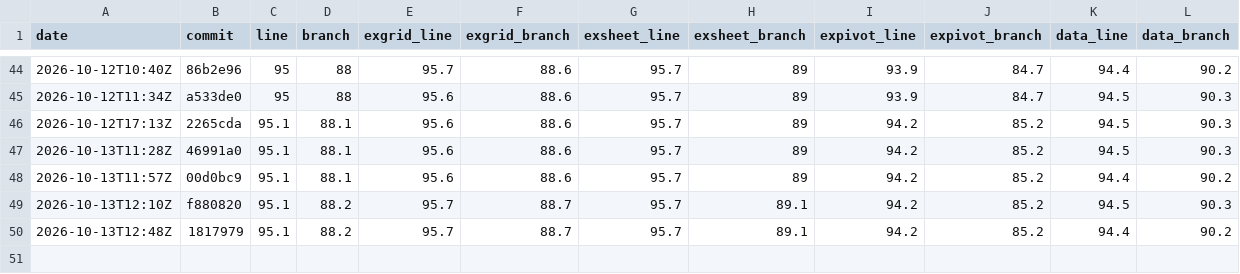
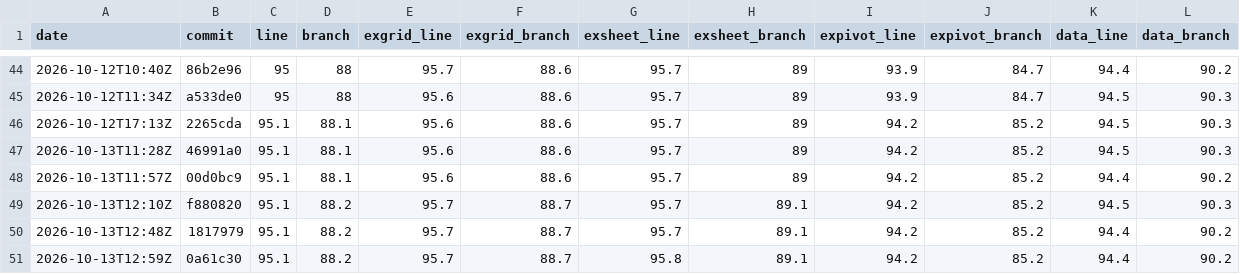
Before and after one commit to AkiraMisawa/ex-grid, a CSV file: history.csv, drawn as a sheet; only a part is shown, gaps mark what is left out; the diff names each change by its address in the sheet, - before the commit and + after, or states it on an @@ line.

```diff
--- a/history.csv
+++ b/history.csv
+row 51: 2026-10-13T12:59Z | 0a61c30 | 95.1 | 88.2 | 95.7 | 88.7 | 95.8 | 89.1 | 94.2 | 85.2 | 94.4 | 90.2
```
Also changed, not shown: 2 other files.
